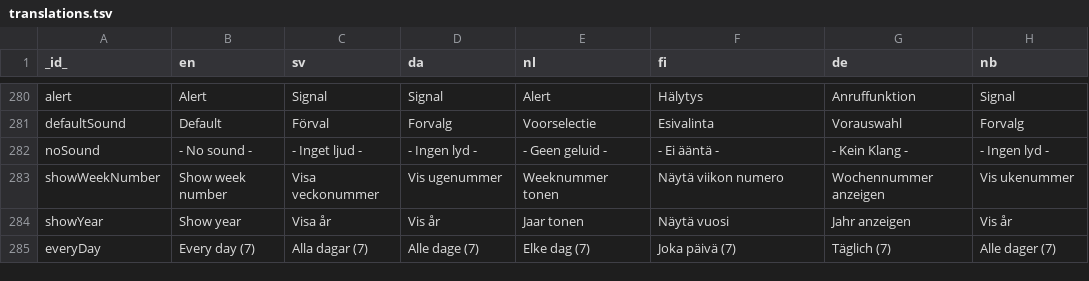
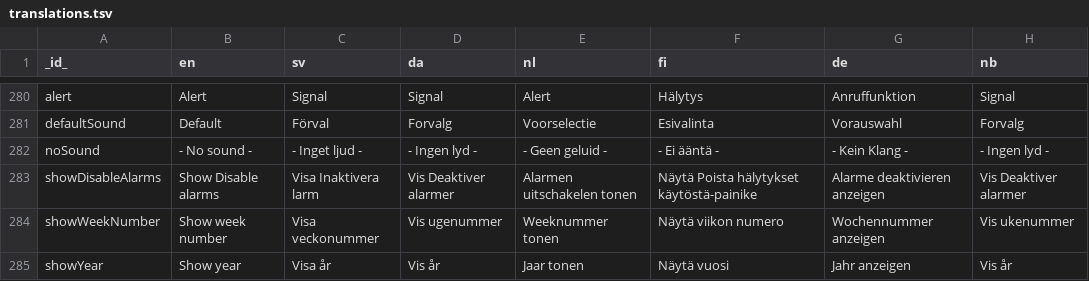
Before and after one commit to abilia/system_settings_editor, a TSV file: lib/i18n/translations.tsv, drawn as a sheet; only a part is shown, gaps mark what is left out; the shorter side is filled out with more unchanged rows.

Commit message:
SGC-1081: Added setting for alarm on/off-switch

```diff
--- a/lib/i18n/translations.tsv
+++ b/lib/i18n/translations.tsv
@@ -282,2 +282,3 @@ defaultSound	Default	Förval	Forvalg	Voorselectie	Esivalinta	Vorauswahl	Forvalg
 noSound	- No sound -	- Inget ljud -	- Ingen lyd -	- Geen geluid -	- Ei ääntä -	- Kein Klang -	- Ingen lyd -
+showDisableAlarms	Show Disable alarms	Visa Inaktivera larm	Vis Deaktiver alarmer	Alarmen uitschakelen tonen	Näytä Poista hälytykset käytöstä-painike	Alarme deaktivieren anzeigen	Vis Deaktiver alarmer
 showWeekNumber	Show week number	Visa veckonummer	Vis ugenummer	Weeknummer tonen	Näytä viikon numero	Wochennummer anzeigen	Vis ukenummer
```
Also changed, not shown: 10 other files.
